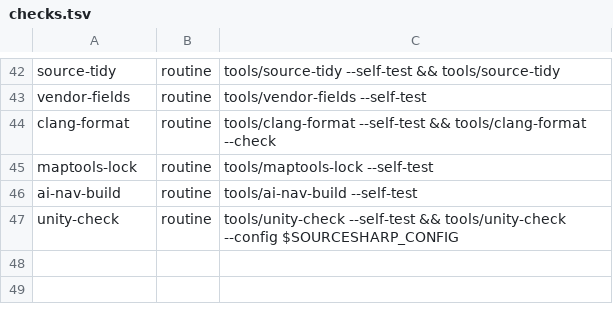
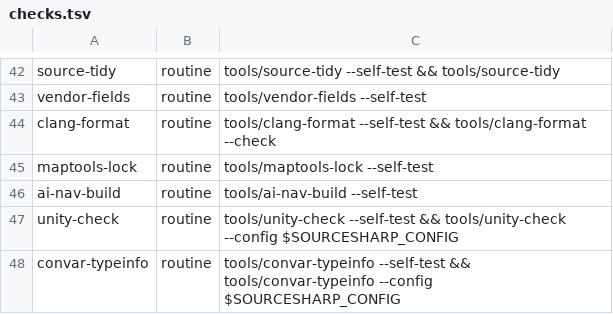
Before and after one commit to muflub/source-sdk-sharp, a TSV file: tools/checks.tsv, drawn as a sheet; only a part is shown, gaps mark what is left out; the diff names each change by its address in the sheet, - before the commit and + after, or states it on an @@ line.

```diff
--- a/tools/checks.tsv
+++ b/tools/checks.tsv
+row 48: convar-typeinfo | routine | tools/convar-typeinfo --self-test && tools/convar-typeinfo --config $SOURCESHARP_CONFIG
```
Also changed, not shown: 14 other files.
